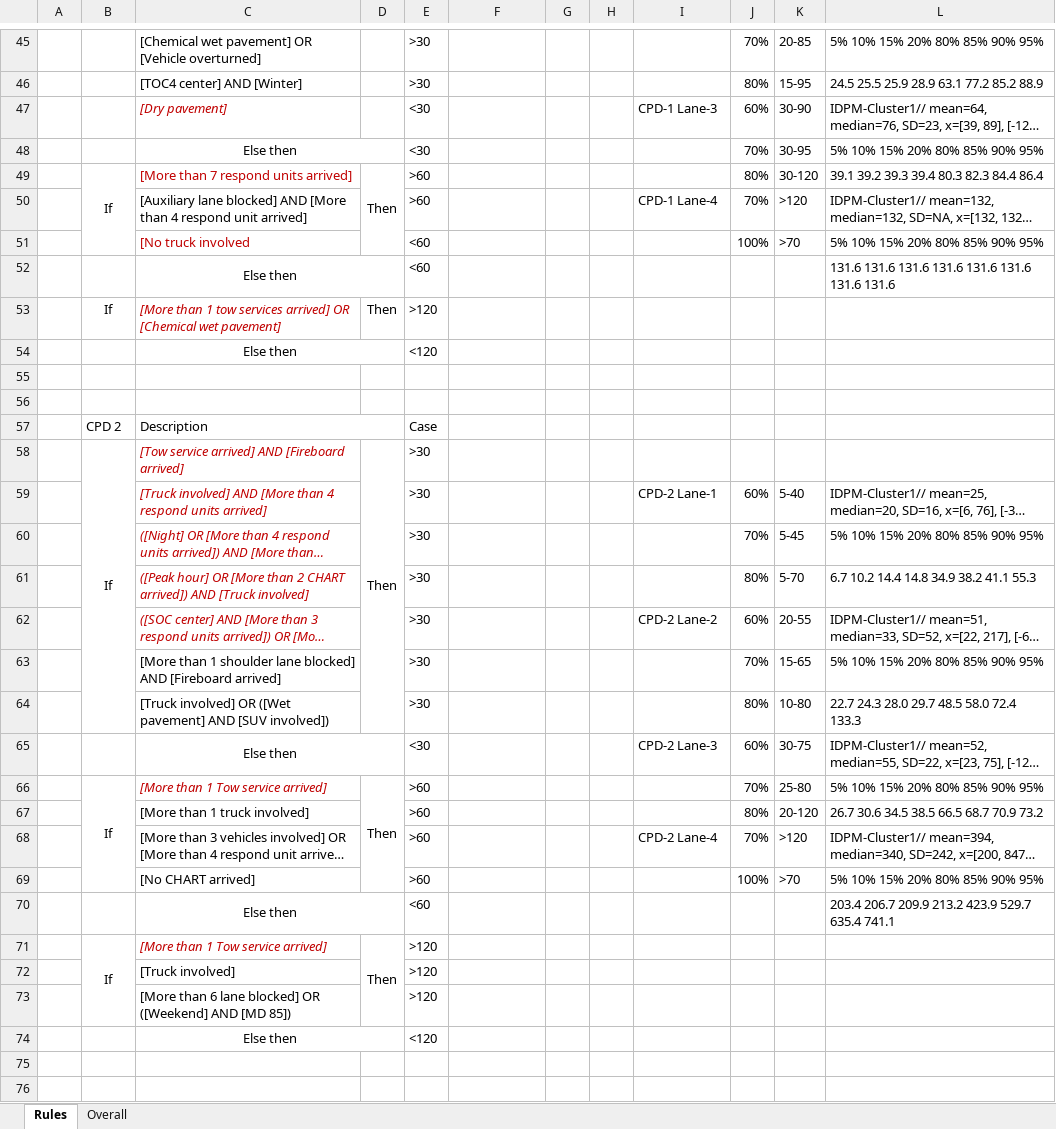
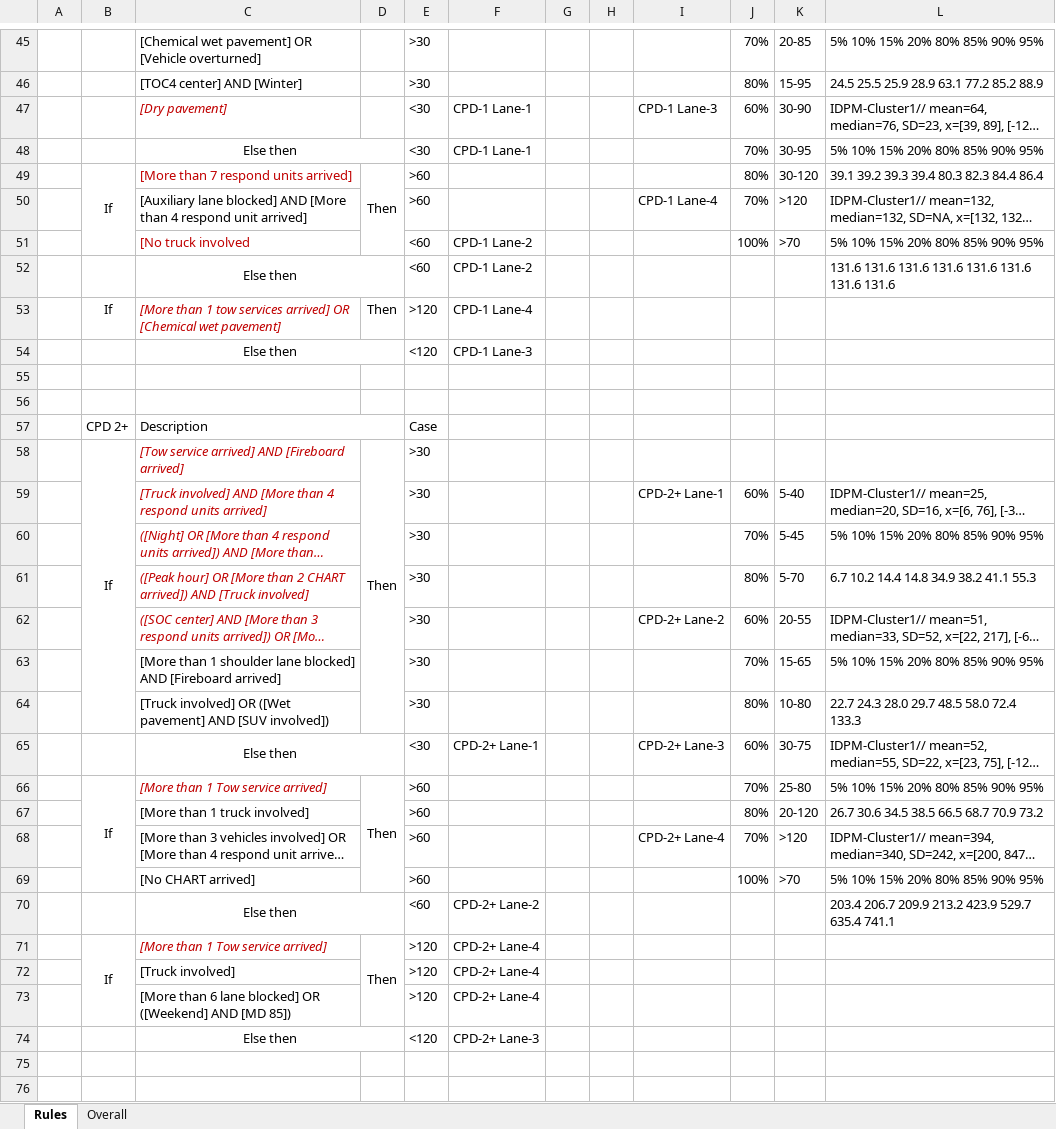
Before and after one commit to jhtran1234/Incident-Prediction-Program, an Excel workbook: Rules for IDPM Cluster 1.xlsx, sheet Rules, drawn as a sheet; only a part is shown, gaps mark what is left out; long unchanged cells end in …; values as stored, in another font and other column widths than the file's, no borders; the diff covers the shown part only; the diff names each change by its address in the sheet, - before the commit and + after, or states it on an @@ line.

Commit message:
updated excel files

```diff
--- a/Rules for IDPM Cluster 1.xlsx (sheet Rules)
+++ b/Rules for IDPM Cluster 1.xlsx (sheet Rules)
-F47:F48: (empty)
+F47:F48: CPD-1 Lane-1
-F51:F52: (empty)
+F51:F52: CPD-1 Lane-2
-F53: (empty)
+F53: CPD-1 Lane-4
-F54: (empty)
+F54: CPD-1 Lane-3
-B57: CPD 2
+B57: CPD 2+
-I59: CPD-2 Lane-1
+I59: CPD-2+ Lane-1
-I62: CPD-2 Lane-2
+I62: CPD-2+ Lane-2
-F65: (empty)
+F65: CPD-2+ Lane-1
-I65: CPD-2 Lane-3
+I65: CPD-2+ Lane-3
-I68: CPD-2 Lane-4
+I68: CPD-2+ Lane-4
-F70: (empty)
+F70: CPD-2+ Lane-2
-F71:F73: (empty)
+F71:F73: CPD-2+ Lane-4
-F74: (empty)
+F74: CPD-2+ Lane-3
```
Also changed, not shown: 19 edited cells elsewhere in this sheet, charts or pictures, Rules for IDPM Cluster 2.xlsx, 3 other files.
